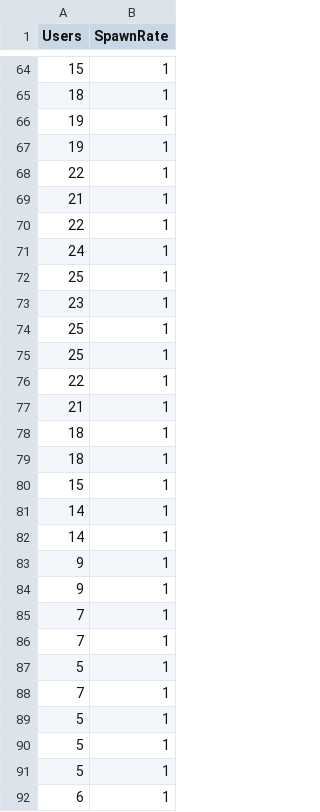
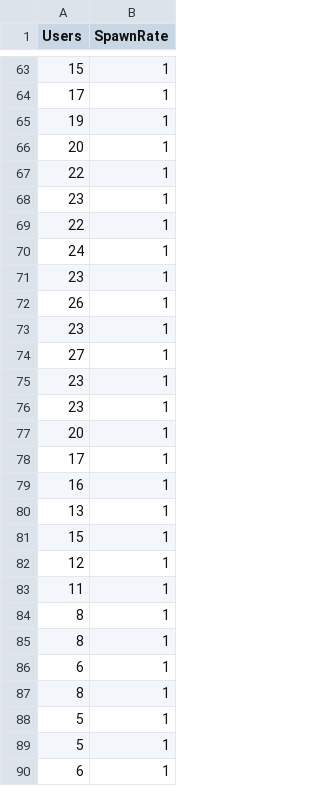
Before and after one commit to ketaiq/train-ticket-traffic-generator, a CSV file: workload/by_day/workload_day_2.csv, drawn as a sheet; only a part is shown, gaps mark what is left out; the diff covers the shown part only.

```diff
--- a/workload/by_day/workload_day_2.csv
+++ b/workload/by_day/workload_day_2.csv
@@ -64,27 +63,26 @@ Users,SpawnRate
 15,1
-18,1
+17,1
 19,1
-19,1
+20,1
 22,1
-21,1
+23,1
 22,1
 24,1
-25,1
 23,1
-25,1
-25,1
-22,1
-21,1
-18,1
-18,1
+26,1
+23,1
+27,1
+23,1
+23,1
+20,1
+17,1
+16,1
+13,1
 15,1
-14,1
-14,1
-9,1
-9,1
-7,1
-7,1
-5,1
-7,1
-5,1
+12,1
+11,1
+8,1
+8,1
+6,1
+8,1
 5,1
```
Also changed, not shown: 15 added rows, 16 removed rows and 22 moved rows elsewhere in this file, workload/by_day/workload_day_1.csv, workload/by_day/workload_day_13.csv, 18 other files.
